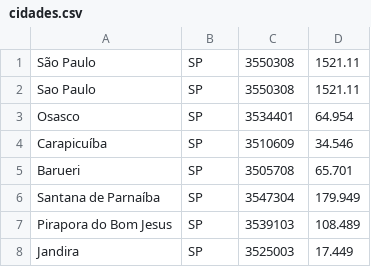
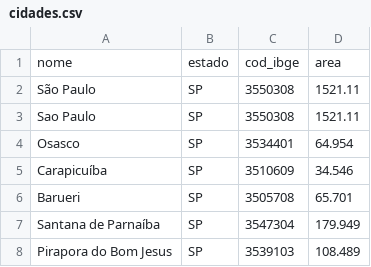
Before and after one commit to cardosomatheus/projeto_endereco, a CSV file: cidades.csv, drawn as a sheet; only a part is shown; the shorter side is filled out with more unchanged rows; the diff names each change by its address in the sheet, - before the commit and + after, or states it on an @@ line.

Commit message:
Processo de carga de cidades.

```diff
--- a/cidades.csv
+++ b/cidades.csv
+row 1: nome | estado | cod_ibge | area
```
Also changed, not shown: 8 other files.
